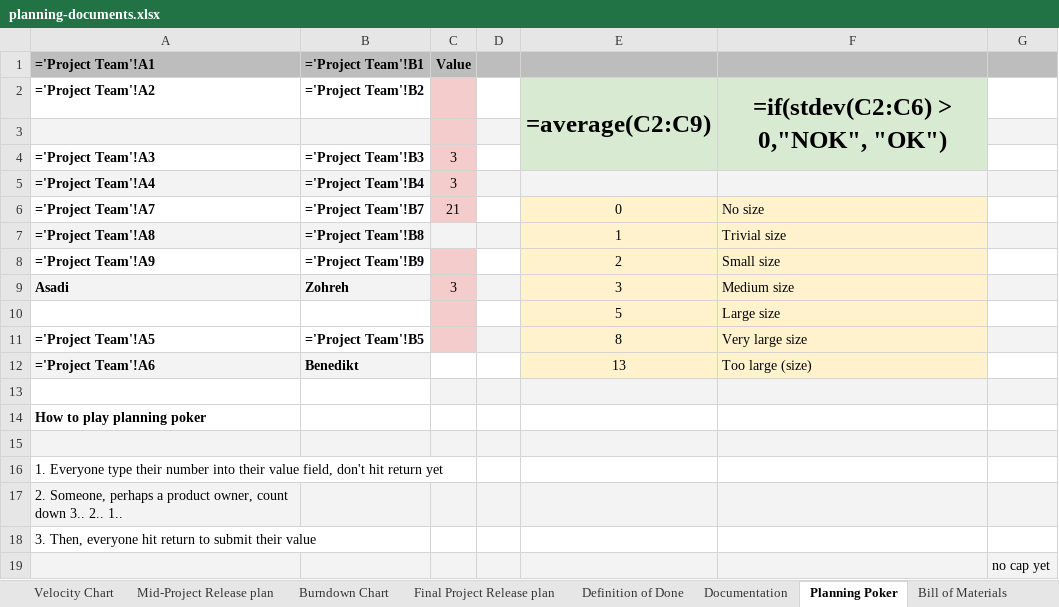
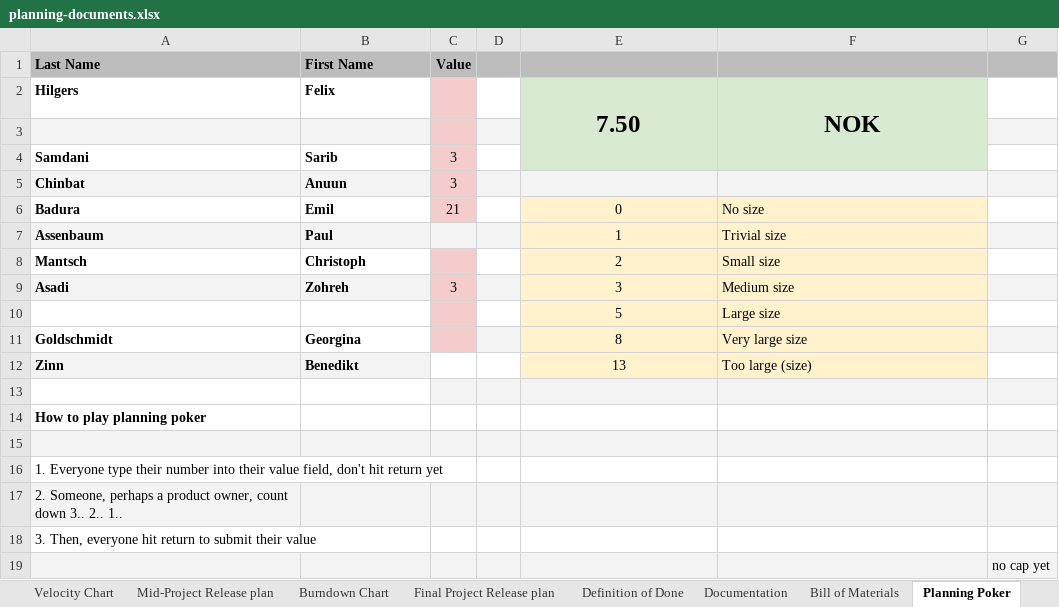
Before and after one commit to amosproj/amos2025ws04-robot-visual-perception, an Excel workbook: Deliverables/sprint-05/planning-documents.xlsx, sheet Planning Poker, drawn as a sheet; values as stored, in another font and other column widths than the file's, no borders; formulas without a stored value are shown as written; charts and pictures not drawn; removed rows and columns are numbered as before the commit, all else as after; the diff names each change by its address in the sheet, - before the commit and + after, or states it on an @@ line.

Commit message:
don't change older deliverables
Signed-off-by: Felix Hilgers <felix.hilgers@fau.de>

```diff
--- a/Deliverables/sprint-05/planning-documents.xlsx (sheet Planning Poker)
+++ b/Deliverables/sprint-05/planning-documents.xlsx (sheet Planning Poker)
@@ sheet tab order changed: Velocity Chart | Mid-Project Release plan | Burndown Chart | Final Project Release plan | Definition of Done | Documentation | Bill of Materials | Planning Poker @@
-row 1: ='Project Team'!A1 | ='Project Team'!B1 | Value
-row 2: ='Project Team'!A2 | ='Project Team'!B2 |  |  | =average(C2:C9) | =if(stdev(C2:C6) > 0,"NOK", "OK")
+row 1: Last Name | First Name | Value
+row 2: Hilgers | Felix |  |  | 7.50 | NOK
-row 4: ='Project Team'!A3 | ='Project Team'!B3 | 3
-row 5: ='Project Team'!A4 | ='Project Team'!B4 | 3
+row 4: Samdani | Sarib | 3
+row 5: Chinbat | Anuun | 3
-A6: ='Project Team'!A7
+A6: Badura
-B6: ='Project Team'!B7
+B6: Emil
-A7: ='Project Team'!A8
+A7: Assenbaum
-B7: ='Project Team'!B8
+B7: Paul
-A8: ='Project Team'!A9
+A8: Mantsch
-B8: ='Project Team'!B9
+B8: Christoph
-A11: ='Project Team'!A5
+A11: Goldschmidt
-B11: ='Project Team'!B5
+B11: Georgina
-A12: ='Project Team'!A6
+A12: Zinn
```
Also changed, not shown: sheet Bill of Materials, sheet Mid-Project Release plan, sheet Final Project Release plan, sheet Velocity Tracking, sheet Velocity Chart, sheet Sprint Goals, 1 more sheet, charts or pictures.
